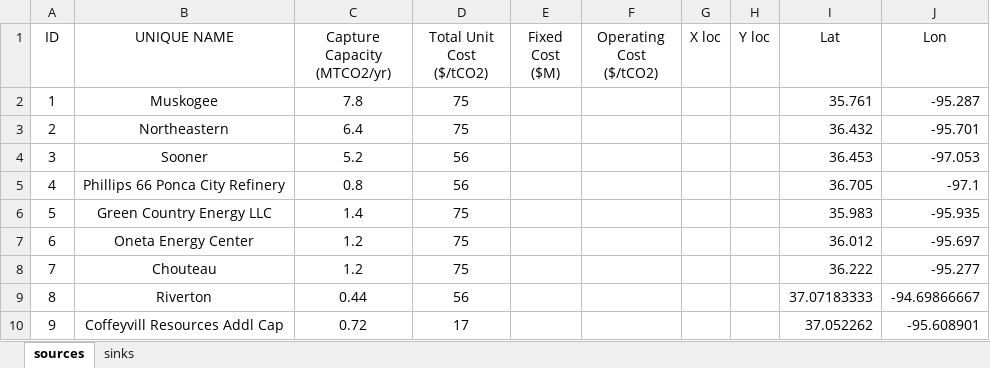
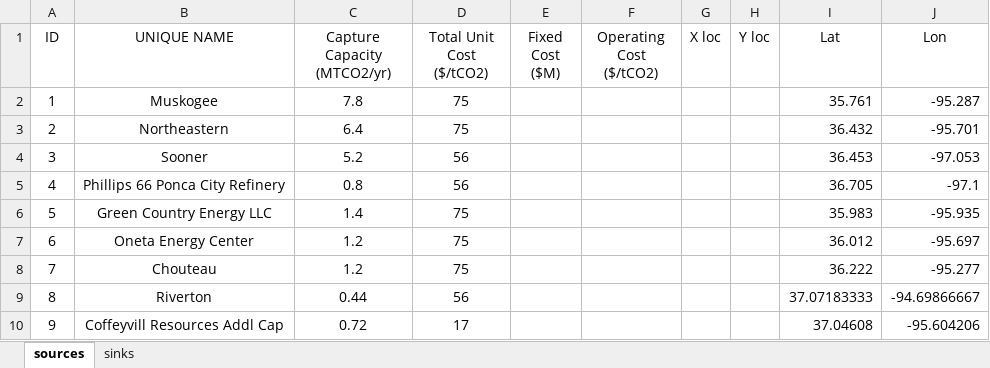
Before and after one commit to davidpcg01/SEQUESTRIX, an Excel workbook: TestInput coffeyville.xlsx, sheet sources, drawn as a sheet; values as stored, in another font and other column widths than the file's, no borders; the diff names each change by its address in the sheet, - before the commit and + after, or states it on an @@ line.

```diff
--- a/TestInput coffeyville.xlsx (sheet sources)
+++ b/TestInput coffeyville.xlsx (sheet sources)
-I10 (Lat): 37.052262
+I10 (Lat): 37.04608
-J10 (Lon): -95.608901
+J10 (Lon): -95.604206
```
Also changed, not shown: coffeyville pipeline.xlsx, 6 other files.
